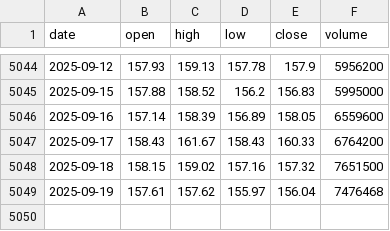
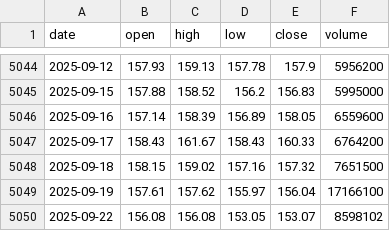
Before and after one commit to LukeGSW/AnalisiCiclica-PG, a CSV file: data/PG/historical_data.csv, drawn as a sheet; only a part is shown, gaps mark what is left out.

```diff
--- a/data/PG/historical_data.csv
+++ b/data/PG/historical_data.csv
@@ -5048,2 +5048,3 @@ date,open,high,low,close,volume
 2025-09-18,158.15,159.02,157.16,157.32,7651500
-2025-09-19,157.61,157.62,155.97,156.04,7476468
+2025-09-19,157.61,157.62,155.97,156.04,17166100
+2025-09-22,156.08,156.08,153.05,153.07,8598102
```
Also changed, not shown: data/PG/signals.csv, 3 other files.
